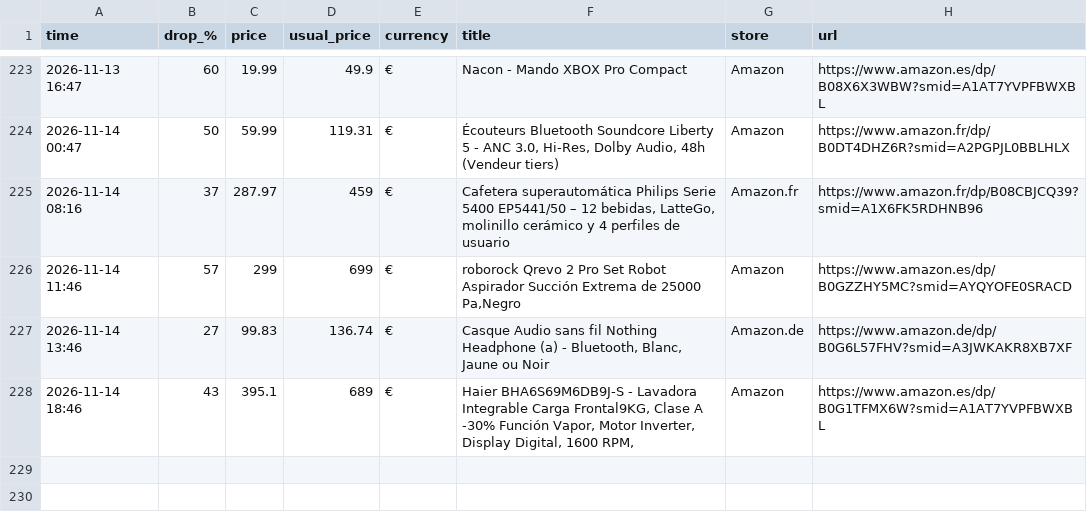
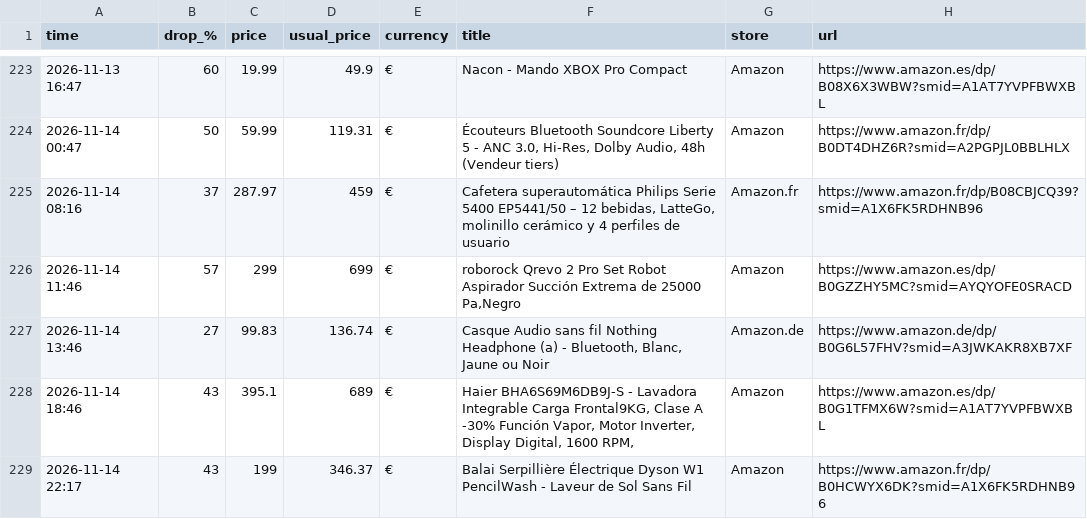
Before and after one commit to investinginfosec-png/deal-scanner, a CSV file: found_deals.csv, drawn as a sheet; only a part is shown, gaps mark what is left out.

```diff
--- a/found_deals.csv
+++ b/found_deals.csv
@@ -228 +228,2 @@
 2026-11-14 18:46,43,395.1,689,€,"Haier BHA6S69M6DB9J-S - Lavadora Integrable Carga Frontal9KG, Clase A -30% Función Vapor, Motor Inverter, Display Digital, 1600 RPM,",Amazon,https://www.amazon.es/dp/B0G1TFMX6W?smid=A1AT7YVPFBWXBL
+2026-11-14 22:17,43,199,346.37,€,Balai Serpillière Électrique Dyson W1 PencilWash - Laveur de Sol Sans Fil,Amazon,https://www.amazon.fr/dp/B0HCWYX6DK?smid=A1X6FK5RDHNB96
```
Also changed, not shown: 3 other files.
